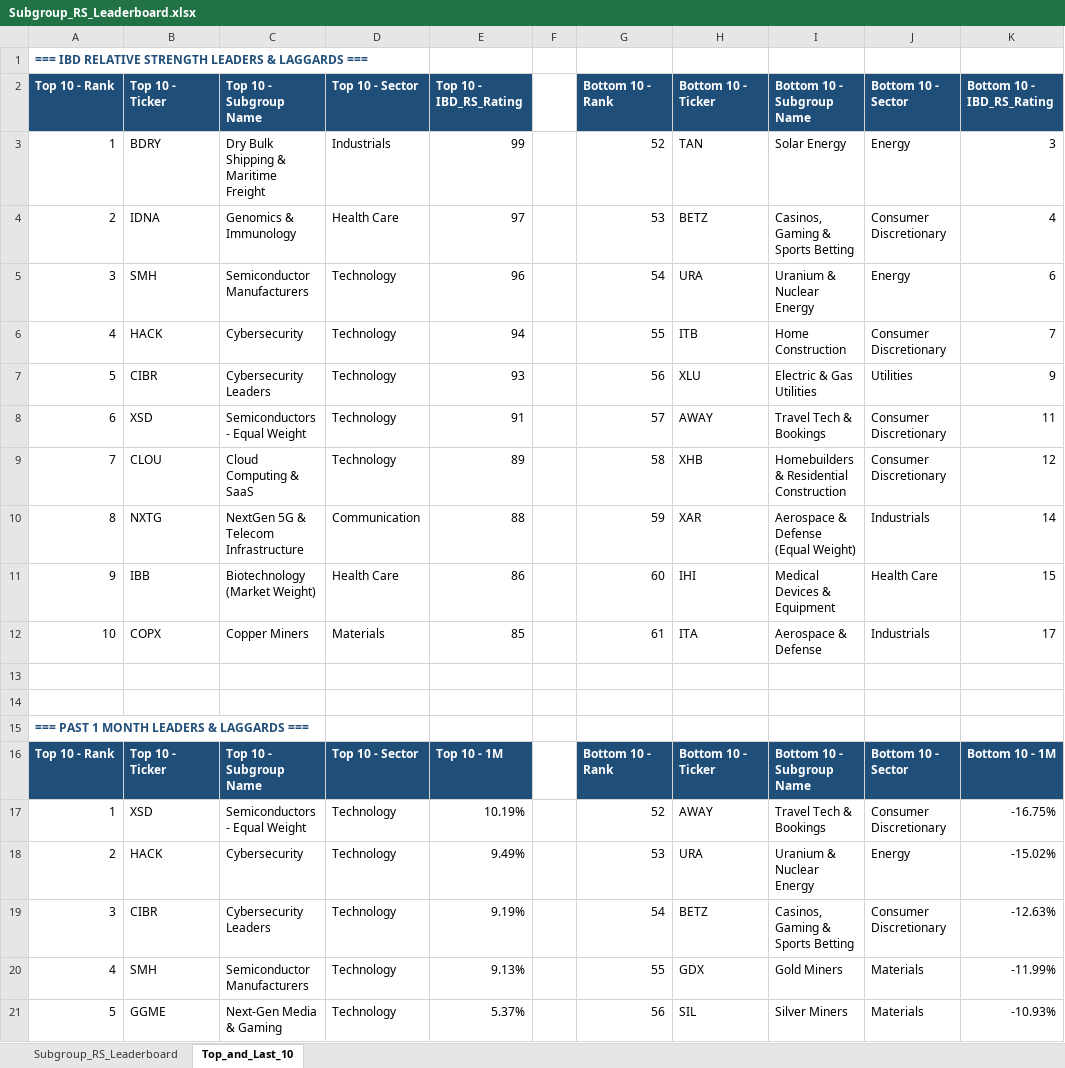
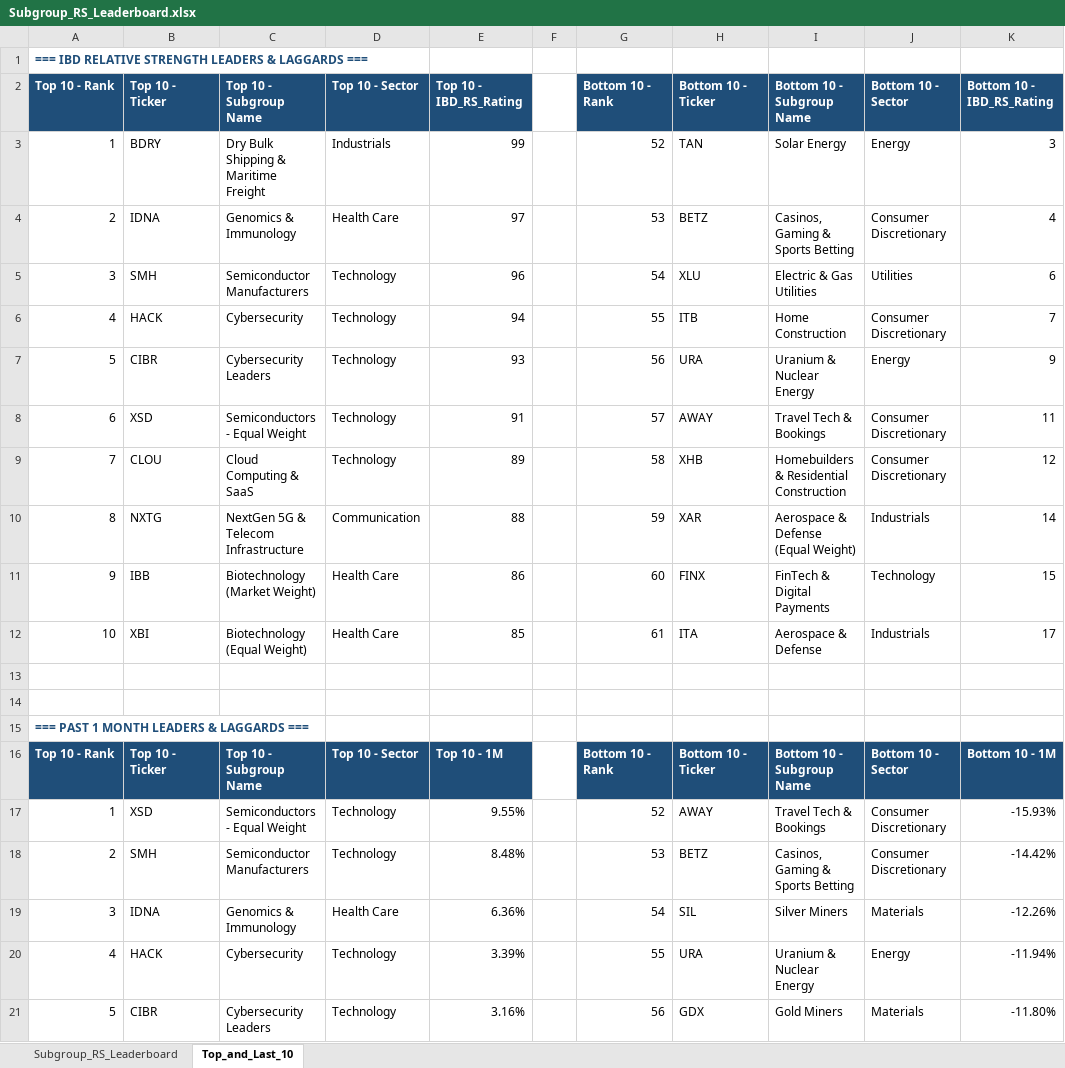
Before and after one commit to Jamesssurfer/SubGroup-Tracker, an Excel workbook: Subgroup_RS_Leaderboard.xlsx, sheet Top_and_Last_10, drawn as a sheet; only a part is shown; values as stored, in another font and other column widths than the file's, no borders; formulas without a stored value are shown as written; removed rows and columns are numbered as before the commit, all else as after; the diff covers the shown part only; the diff names each change by its address in the sheet, - before the commit and + after, or states it on an @@ line.

```diff
--- a/Subgroup_RS_Leaderboard.xlsx (sheet Top_and_Last_10)
+++ b/Subgroup_RS_Leaderboard.xlsx (sheet Top_and_Last_10)
-H5: URA
+H5: XLU
-I5: Uranium & Nuclear Energy
+I5: Electric & Gas Utilities
-J5: Energy
+J5: Utilities
-H7: XLU
+H7: URA
-I7: Electric & Gas Utilities
+I7: Uranium & Nuclear Energy
-J7: Utilities
+J7: Energy
-H11: IHI
+H11: FINX
-I11: Medical Devices & Equipment
+I11: FinTech & Digital Payments
-J11: Health Care
+J11: Technology
-B12: COPX
+B12: XBI
-C12: Copper Miners
+C12: Biotechnology (Equal Weight)
-D12: Materials
+D12: Health Care
-E17: 10.19%
+E17: 9.55%
-K17: -16.75%
+K17: -15.93%
+row 18: 2 | SMH | Semiconductor Manufacturers | Technology | 8.48% |  | 53 | BETZ | Casinos, Gaming & Sports Betting | Consumer Discretionary | -14.42%
+row 19: 3 | IDNA | Genomics & Immunology | Health Care | 6.36% |  | 54 | SIL | Silver Miners | Materials | -12.26%
-A20: 2
+A20: 4
-E20: 9.49%
+E20: 3.39%
-G20: 53
+G20: 55
-K20: -15.02%
+K20: -11.94%
-row 19: 3 | CIBR | Cybersecurity Leaders | Technology | 9.19% |  | 54 | BETZ | Casinos, Gaming & Sports Betting | Consumer Discretionary | -12.63%
-row 20: 4 | SMH | Semiconductor Manufacturers | Technology | 9.13% |  | 55 | GDX | Gold Miners | Materials | -11.99%
-B21: GGME
+B21: CIBR
-C21: Next-Gen Media & Gaming
+C21: Cybersecurity Leaders
-E21: 5.37%
+E21: 3.16%
-H21: SIL
+H21: GDX
-I21: Silver Miners
+I21: Gold Miners
-K21: -10.93%
+K21: -11.80%
```
Also changed, not shown: 11 added rows, 11 removed rows and 142 edited cells elsewhere in this sheet, sheet Subgroup_RS_Leaderboard.
